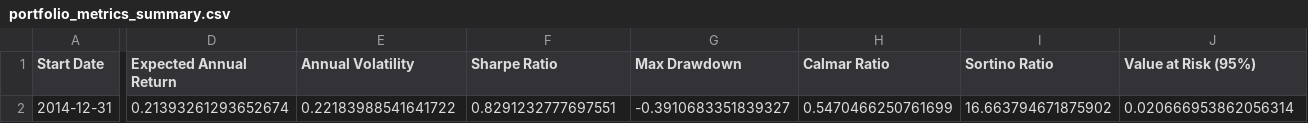
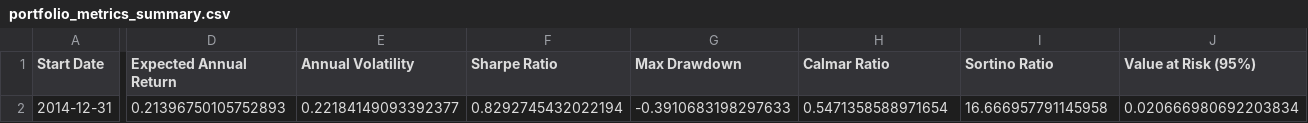
Before and after one commit to ohmji/portfolio-opt, a CSV file: portfolio_metrics_summary.csv, drawn as a sheet; only a part is shown, gaps mark what is left out; the diff covers the shown part only; the diff names each change by its address in the sheet, - before the commit and + after, or states it on an @@ line.

```diff
--- a/portfolio_metrics_summary.csv
+++ b/portfolio_metrics_summary.csv
-D2 (Expected Annual Return): 0.21393261293652674
+D2 (Expected Annual Return): 0.21396750105752893
-E2 (Annual Volatility): 0.22183988541641722
+E2 (Annual Volatility): 0.22184149093392377
-F2 (Sharpe Ratio): 0.8291232777697551
+F2 (Sharpe Ratio): 0.8292745432022194
-G2 (Max Drawdown): -0.3910683351839327
+G2 (Max Drawdown): -0.3910683198297633
-H2 (Calmar Ratio): 0.5470466250761699
+H2 (Calmar Ratio): 0.5471358588971654
-I2 (Sortino Ratio): 16.663794671875902
+I2 (Sortino Ratio): 16.666957791145958
-J2 (Value at Risk (95%)): 0.020666953862056314
+J2 (Value at Risk (95%)): 0.020666980692203834
```
Also changed, not shown: 6 edited cells elsewhere in this file, efficient_frontier.csv, monte_carlo_portfolios.csv, 5 other files.
